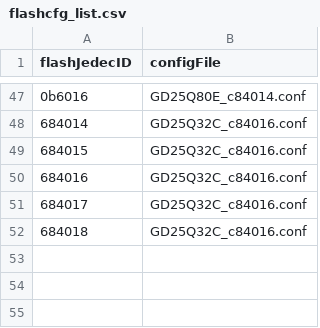
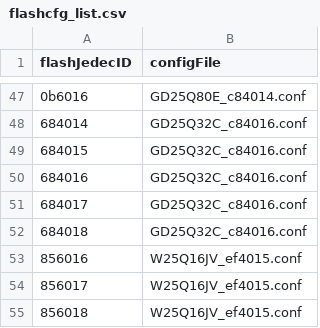
Before and after one commit to bouffalolab/bl_iot_sdk, a CSV file: tools/flash_tool/utils/flash/bl808/flashcfg_list.csv, drawn as a sheet; only a part is shown, gaps mark what is left out; the diff names each change by its address in the sheet, - before the commit and + after, or states it on an @@ line.

Commit message:
[BL602] Update flash tools and add ipv6 addr hook

```diff
--- a/tools/flash_tool/utils/flash/bl808/flashcfg_list.csv
+++ b/tools/flash_tool/utils/flash/bl808/flashcfg_list.csv
+row 53: 856016 | W25Q16JV_ef4015.conf
+row 54: 856017 | W25Q16JV_ef4015.conf
+row 55: 856018 | W25Q16JV_ef4015.conf
```
Also changed, not shown: tools/flash_tool/utils/flash/bl616/flashcfg_list.csv, 49 other files.
